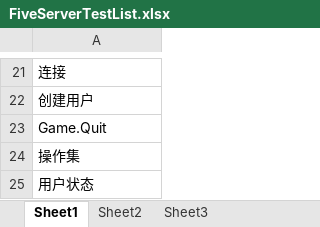
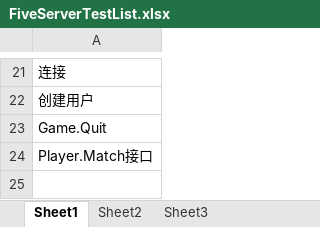
Before and after one commit to GameHole/tdd_five_in_a_raw, an Excel workbook: Server/FiveServerTestList.xlsx, sheet Sheet1, drawn as a sheet; only a part is shown, gaps mark what is left out; values as stored, in another font and other column widths than the file's, no borders; the diff names each change by its address in the sheet, - before the commit and + after, or states it on an @@ line.

Commit message:
[0.0.2]Server
完善匹配功能

```diff
--- a/Server/FiveServerTestList.xlsx (sheet Sheet1)
+++ b/Server/FiveServerTestList.xlsx (sheet Sheet1)
-A24: 操作集
+A24: Player.Match接口
-row 25: 用户状态
```
Also changed, not shown: 14 other files.
